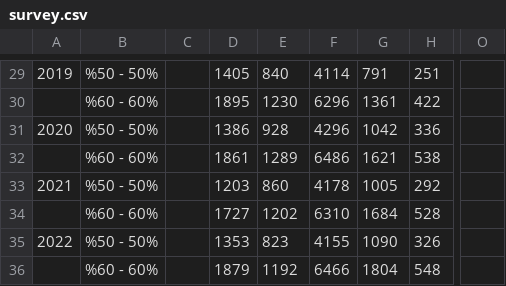
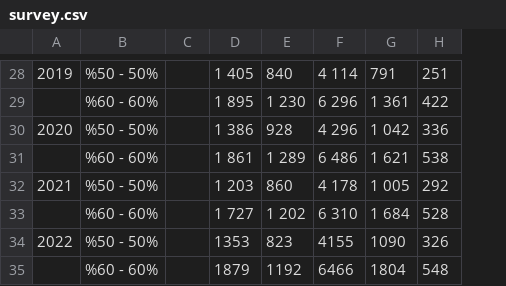
Before and after one commit to muhammedddas/final, a CSV file: data/survey.csv, drawn as a sheet; only a part is shown, gaps mark what is left out; removed rows and columns are numbered as before the commit, all else as after; the diff covers the shown part only; the diff names each change by its address in the sheet, - before the commit and + after, or states it on an @@ line.

```diff
--- a/data/survey.csv
+++ b/data/survey.csv
-column D, rows 29-36: 1405 | 1895 | 1386 | 1861 | 1203 | 1727 | 1353 | 1879
+column D, rows 28-35: 1 405 | 1 895 | 1 386 | 1 861 | 1 203 | 1 727 | 1353 | 1879
-column F, rows 29-36: 4114 | 6296 | 4296 | 6486 | 4178 | 6310 | 4155 | 6466
+column F, rows 28-35: 4 114 | 6 296 | 4 296 | 6 486 | 4 178 | 6 310 | 4155 | 6466
-column O, empty
-E29: 1230
+E29: 1 230
-G29: 1361
+G29: 1 361
-G30: 1042
+G30: 1 042
-E31: 1289
+E31: 1 289
-G31: 1621
+G31: 1 621
-G32: 1005
+G32: 1 005
-E33: 1202
+E33: 1 202
-G33: 1684
+G33: 1 684
```
Also changed, not shown: 1 added row, 2 removed rows and 24 edited cells elsewhere in this file, 2 other files.
